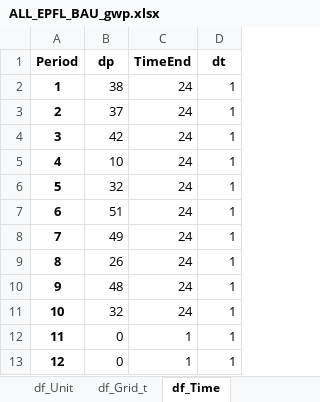
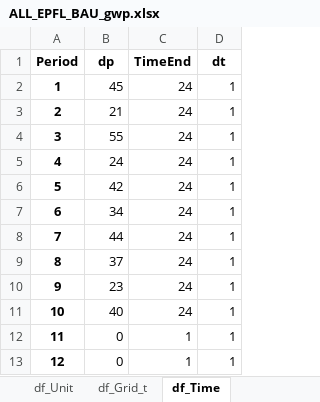
Before and after one commit to sai-ravi-epfl/REHO, an Excel workbook: scripts/template/results/ALL_EPFL_BAU_gwp.xlsx, sheet df_Time, drawn as a sheet; values as stored, in another font and other column widths than the file's, no borders; the diff names each change by its address in the sheet, - before the commit and + after, or states it on an @@ line.

```diff
--- a/scripts/template/results/ALL_EPFL_BAU_gwp.xlsx (sheet df_Time)
+++ b/scripts/template/results/ALL_EPFL_BAU_gwp.xlsx (sheet df_Time)
-B2 (dp): 38
+B2 (dp): 45
-B3 (dp): 37
+B3 (dp): 21
-B4 (dp): 42
+B4 (dp): 55
-B5 (dp): 10
+B5 (dp): 24
-B6 (dp): 32
+B6 (dp): 42
-B7 (dp): 51
+B7 (dp): 34
-B8 (dp): 49
+B8 (dp): 44
-B9 (dp): 26
+B9 (dp): 37
-B10 (dp): 48
+B10 (dp): 23
-B11 (dp): 32
+B11 (dp): 40
```
Also changed, not shown: sheet df_Streams_t, sheet df_Grid_t, sheet df_Unit_t, sheet df_Index, sheet df_Buildings_t, sheet df_Weather, 5 more sheets, 25 other files.
